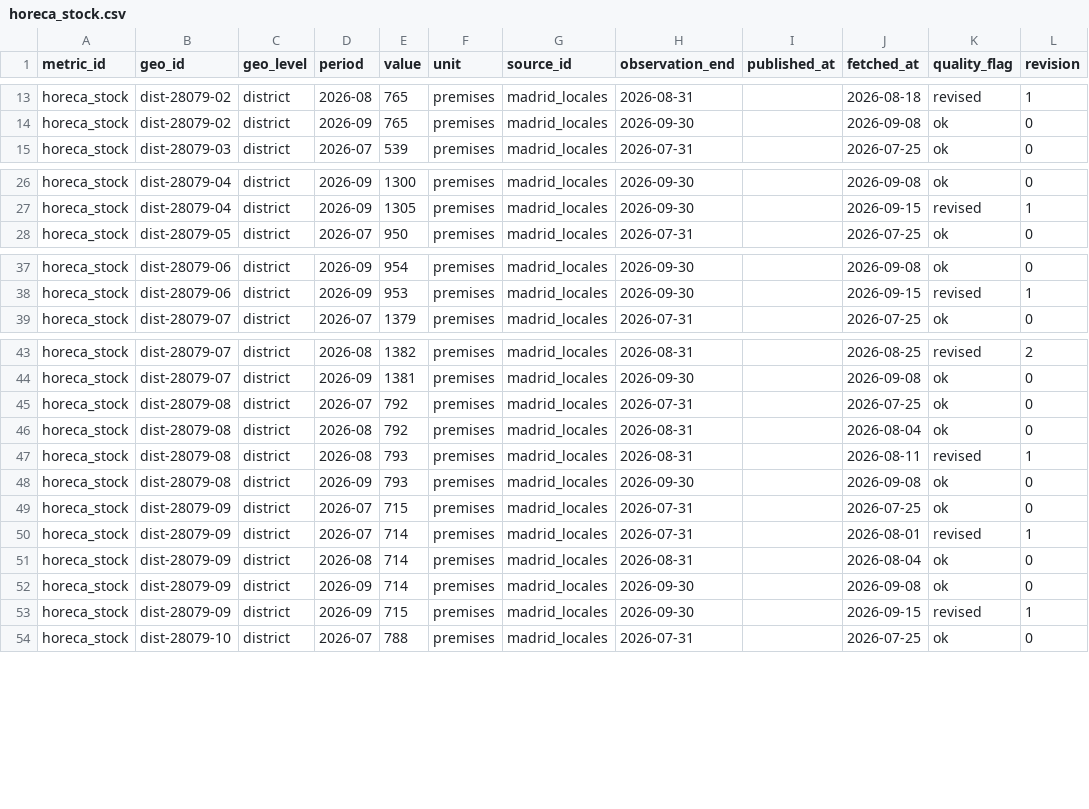
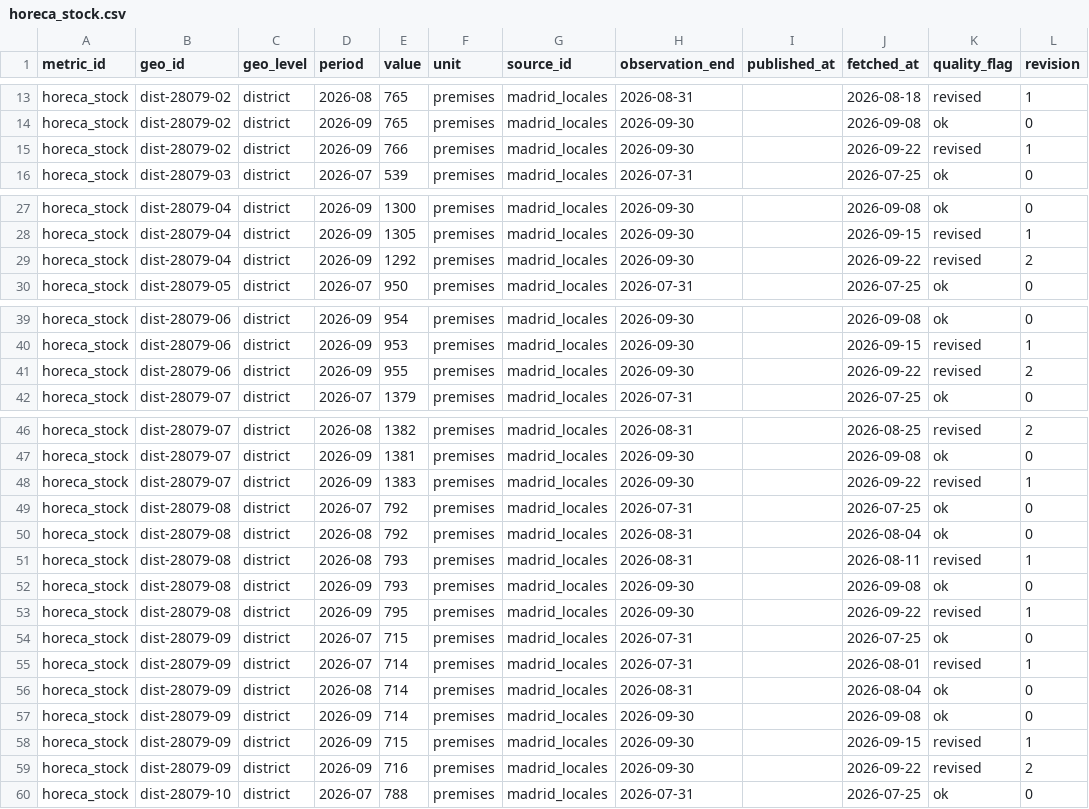
Before and after one commit to adityabandi/citysignal, a CSV file: data/history/madrid_locales/horeca_stock.csv, drawn as a sheet; only a part is shown, gaps mark what is left out; the diff covers the shown part only; the diff names each change by its address in the sheet, - before the commit and + after, or states it on an @@ line.

```diff
--- a/data/history/madrid_locales/horeca_stock.csv
+++ b/data/history/madrid_locales/horeca_stock.csv
+row 15: horeca_stock | dist-28079-02 | district | 2026-09 | 766 | premises | madrid_locales | 2026-09-30 |  | 2026-09-22 | revised | 1
+row 29: horeca_stock | dist-28079-04 | district | 2026-09 | 1292 | premises | madrid_locales | 2026-09-30 |  | 2026-09-22 | revised | 2
+row 41: horeca_stock | dist-28079-06 | district | 2026-09 | 955 | premises | madrid_locales | 2026-09-30 |  | 2026-09-22 | revised | 2
+row 48: horeca_stock | dist-28079-07 | district | 2026-09 | 1383 | premises | madrid_locales | 2026-09-30 |  | 2026-09-22 | revised | 1
+row 53: horeca_stock | dist-28079-08 | district | 2026-09 | 795 | premises | madrid_locales | 2026-09-30 |  | 2026-09-22 | revised | 1
+row 59: horeca_stock | dist-28079-09 | district | 2026-09 | 716 | premises | madrid_locales | 2026-09-30 |  | 2026-09-22 | revised | 2
```
Also changed, not shown: 2 added rows elsewhere in this file, data/history/borme/company_dissolutions.csv, data/history/borme/company_incorporations.csv, 27 other files.
